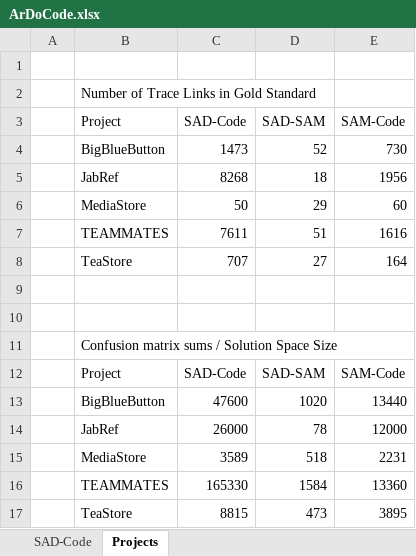
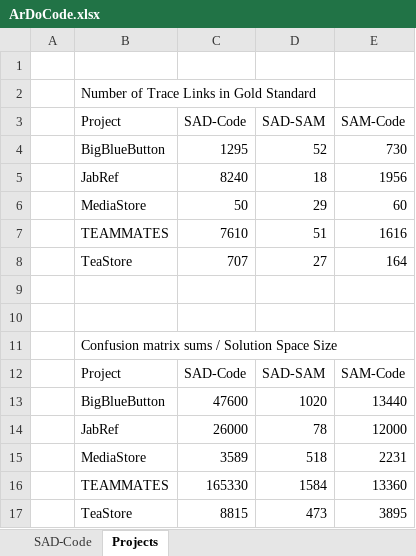
Before and after one commit to ArDoCo/Replication-Package-ICSE24_Recovering-Trace-Links-Between-Software-Documentation-And-Code, an Excel workbook: results/ArDoCode.xlsx, sheet Projects, drawn as a sheet; values as stored, in another font and other column widths than the file's, no borders; the diff names each change by its address in the sheet, - before the commit and + after, or states it on an @@ line.

```diff
--- a/results/ArDoCode.xlsx (sheet Projects)
+++ b/results/ArDoCode.xlsx (sheet Projects)
-C4 (SAD-Code): 1473
+C4 (SAD-Code): 1295
-C5 (SAD-Code): 8268
+C5 (SAD-Code): 8240
-C7 (SAD-Code): 7611
+C7 (SAD-Code): 7610
```
Also changed, not shown: sheet SAD-Code, results/CodeBERT.xlsx, results/FTLRVariants.xlsx, 2 other files.
